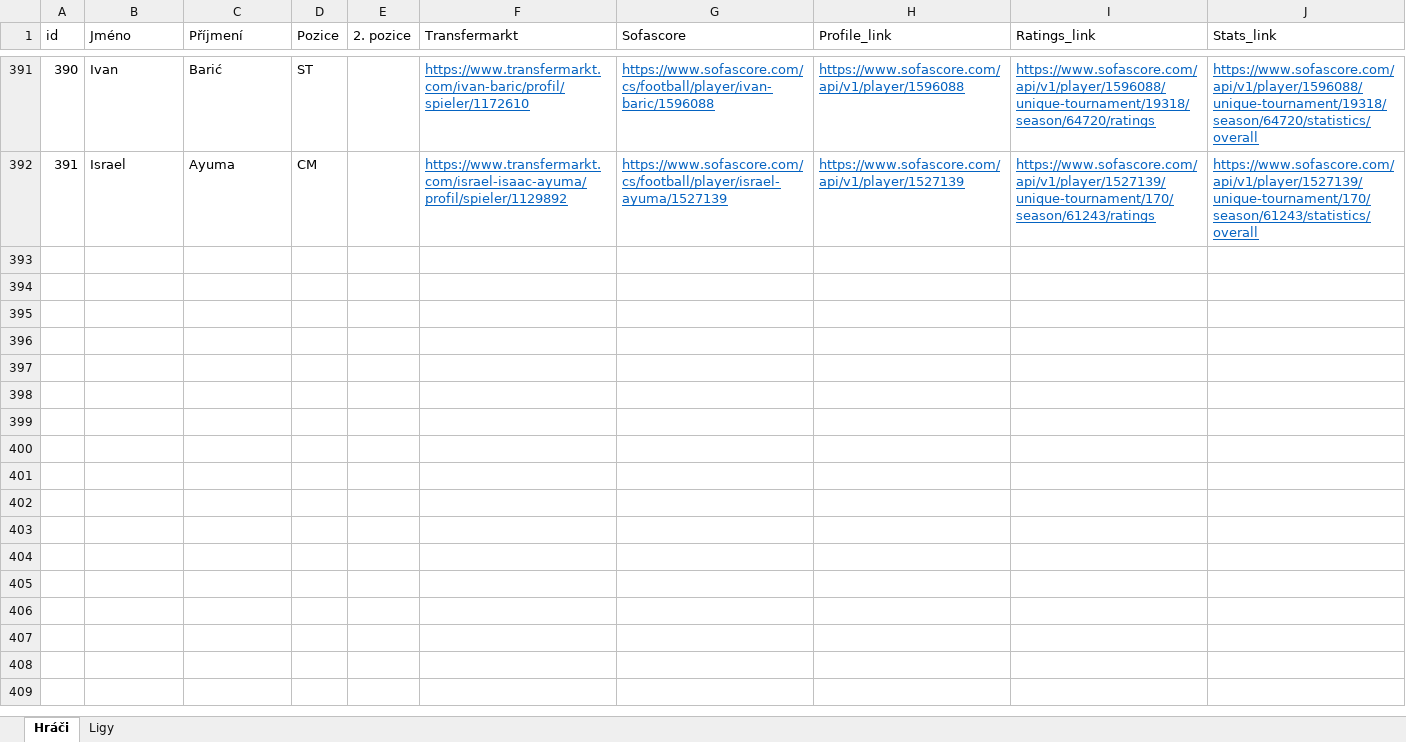
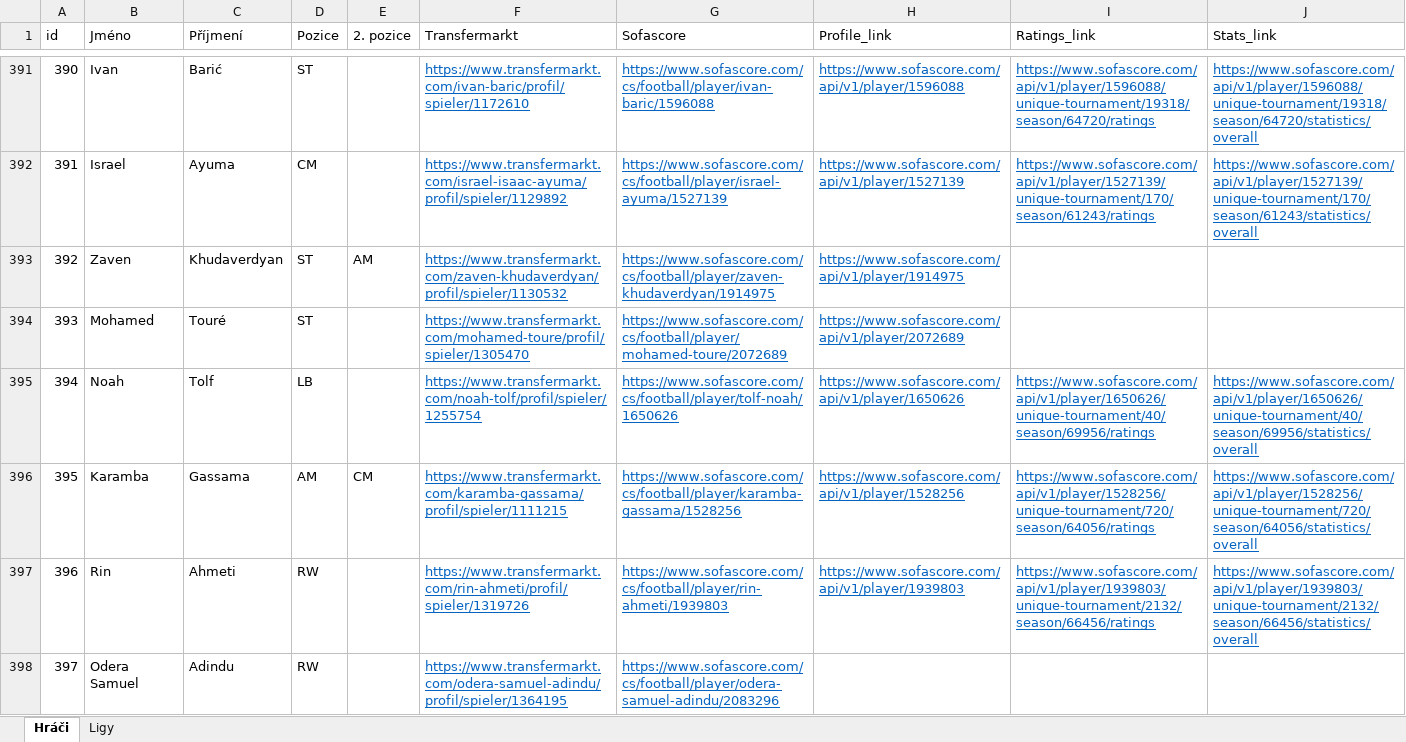
Before and after one commit to PetrMelicharik/fmscoutscz, an Excel workbook: players.xlsx, sheet Hráči, drawn as a sheet; only a part is shown, gaps mark what is left out; values as stored, in another font and other column widths than the file's, no borders; table styles not drawn; the diff names each change by its address in the sheet, - before the commit and + after, or states it on an @@ line.

```diff
--- a/players.xlsx (sheet Hráči)
+++ b/players.xlsx (sheet Hráči)
+row 393: 392 | Zaven | Khudaverdyan | ST | AM | https://www.transfermarkt.com/zaven-khudaverdyan/profil/spieler/1130532 | https://www.sofascore.com/cs/football/player/zaven-khudaverdyan/1914975 | https://www.sofascore.com/api/v1/player/1914975
+row 394: 393 | Mohamed | Touré | ST |  | https://www.transfermarkt.com/mohamed-toure/profil/spieler/1305470 | https://www.sofascore.com/cs/football/player/mohamed-toure/2072689 | https://www.sofascore.com/api/v1/player/2072689
+row 395: 394 | Noah | Tolf | LB |  | https://www.transfermarkt.com/noah-tolf/profil/spieler/1255754 | https://www.sofascore.com/cs/football/player/tolf-noah/1650626 | https://www.sofascore.com/api/v1/player/1650626 | https://www.sofascore.com/api/v1/player/1650626/unique-tournament/40/season/69956/ratings | https://www.sofascore.com/api/v1/player/1650626/unique-tournament/40/season/69956/statistics/overall
+row 396: 395 | Karamba | Gassama | AM | CM | https://www.transfermarkt.com/karamba-gassama/profil/spieler/1111215 | https://www.sofascore.com/cs/football/player/karamba-gassama/1528256 | https://www.sofascore.com/api/v1/player/1528256 | https://www.sofascore.com/api/v1/player/1528256/unique-tournament/720/season/64056/ratings | https://www.sofascore.com/api/v1/player/1528256/unique-tournament/720/season/64056/statistics/overall
+row 397: 396 | Rin | Ahmeti | RW |  | https://www.transfermarkt.com/rin-ahmeti/profil/spieler/1319726 | https://www.sofascore.com/cs/football/player/rin-ahmeti/1939803 | https://www.sofascore.com/api/v1/player/1939803 | https://www.sofascore.com/api/v1/player/1939803/unique-tournament/2132/season/66456/ratings | https://www.sofascore.com/api/v1/player/1939803/unique-tournament/2132/season/66456/statistics/overall
+row 398: 397 | Odera Samuel | Adindu | RW |  | https://www.transfermarkt.com/odera-samuel-adindu/profil/spieler/1364195 | https://www.sofascore.com/cs/football/player/odera-samuel-adindu/2083296
```
Also changed, not shown: players_profiles.xlsx, players_ratings.xlsx, 1 other file.
